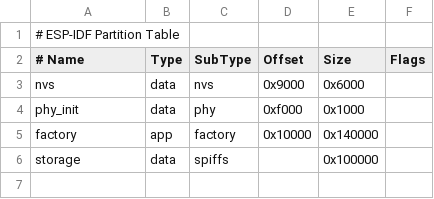
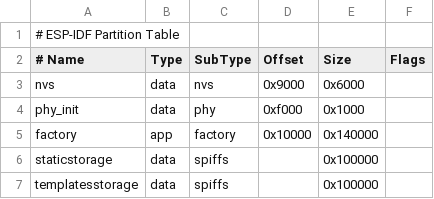
Before and after one commit to aburke1605/battery-portal, a CSV file: partitions.csv, drawn as a sheet; the diff names each change by its address in the sheet, - before the commit and + after, or states it on an @@ line.

Commit message:
create two spiffs partitions for the now separate templates and static folders

```diff
--- a/partitions.csv
+++ b/partitions.csv
-A6 (# Name): storage
+A6 (# Name): staticstorage
+row 7: templatesstorage | data | spiffs |  | 0x100000
```
Also changed, not shown: 3 other files.
